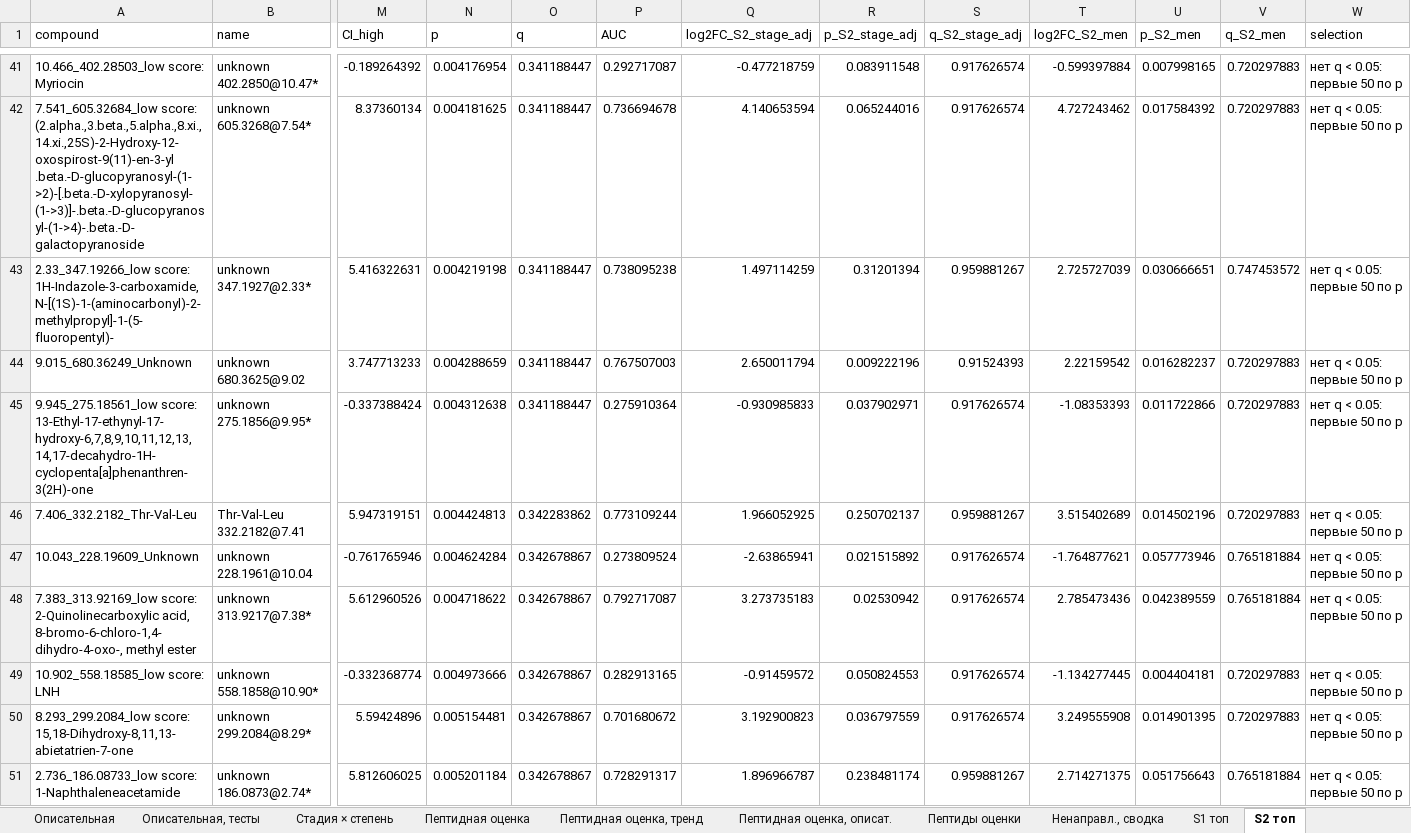
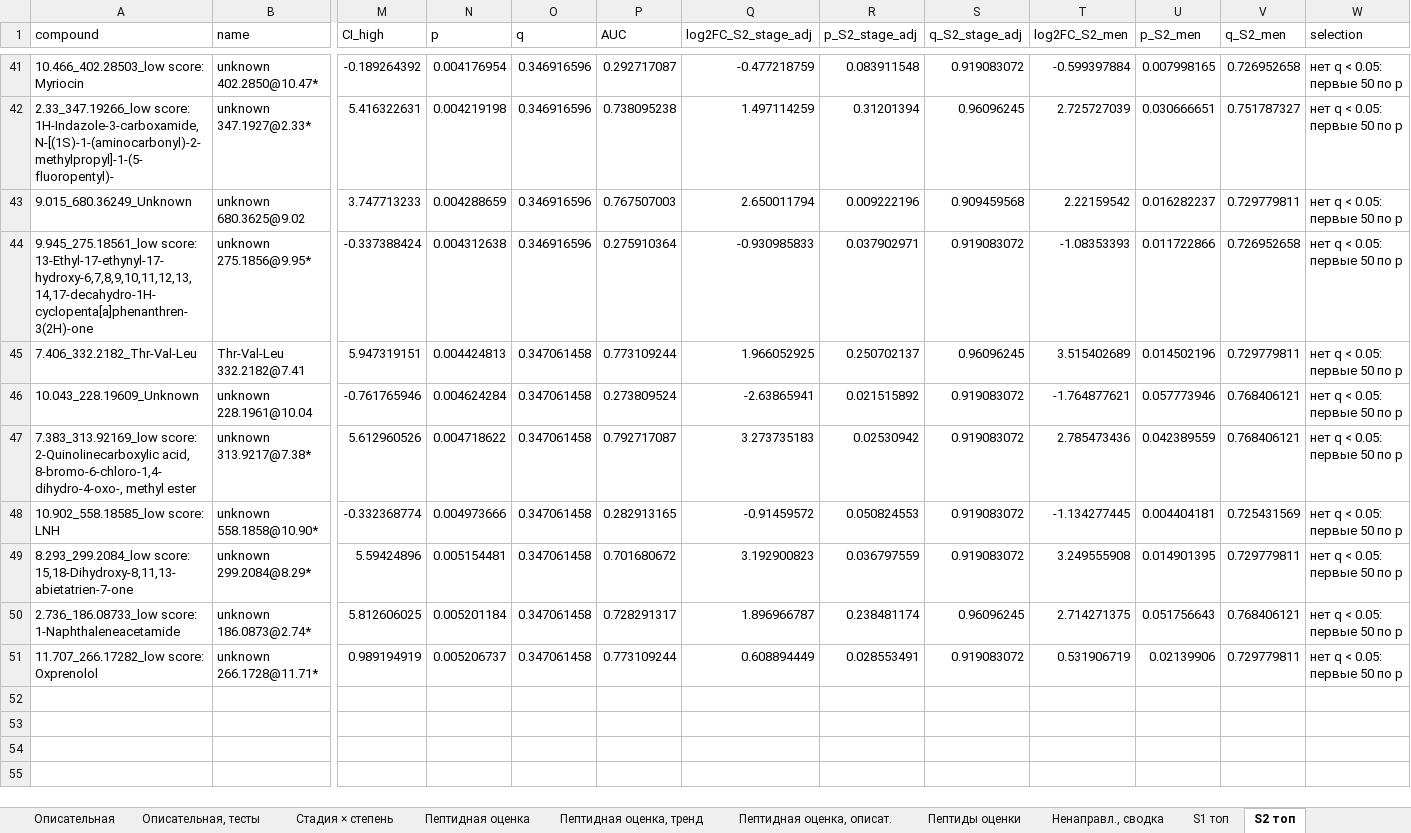
Before and after one commit to avolorf/metab, an Excel workbook: results_s107_clinical/clinical/Block_B_tables.xlsx, sheet S2 топ, drawn as a sheet; only a part is shown, gaps mark what is left out; values as stored, in another font and other column widths than the file's, no borders; removed rows and columns are numbered as before the commit, all else as after; rows hold the shown columns only; the diff covers the shown part only; the diff names each change by its address in the sheet, - before the commit and + after, or states it on an @@ line.

```diff
--- a/results_s107_clinical/clinical/Block_B_tables.xlsx (sheet S2 топ)
+++ b/results_s107_clinical/clinical/Block_B_tables.xlsx (sheet S2 топ)
-O41 (q): 0.341188447
+O41 (q): 0.346916596
-S41 (q_S2_stage_adj): 0.917626574
+S41 (q_S2_stage_adj): 0.919083072
-V41 (q_S2_men): 0.720297883
+V41 (q_S2_men): 0.726952658
-row 42: 7.541_605.32684_low score: (2.alpha.,3.beta.,5.alpha.,8.xi.,14.xi.,25S)-2-Hydroxy-12-oxospirost-9(11)-en-3-yl .beta.-D-glucopyranosyl-(1->2)-[.beta.-D-xylopyranosyl-(1->3)]-.beta.-D-glucopyranosyl-(1->4)-.beta.-D-galactopyranoside | unknown 605.3268@7.54* | 8.37360134 | 0.004181625 | 0.341188447 | 0.736694678 | 4.140653594 | 0.065244016 | 0.917626574 | 4.727243462 | 0.017584392 | 0.720297883 | нет q < 0.05: первые 50 по p
-O42:O44 (q): 0.341188447
+O42:O44 (q): 0.346916596
-S42 (q_S2_stage_adj): 0.959881267
+S42 (q_S2_stage_adj): 0.96096245
-V42 (q_S2_men): 0.747453572
+V42 (q_S2_men): 0.751787327
-S43 (q_S2_stage_adj): 0.91524393
+S43 (q_S2_stage_adj): 0.909459568
-V43 (q_S2_men): 0.720297883
+V43 (q_S2_men): 0.729779811
-S44 (q_S2_stage_adj): 0.917626574
+S44 (q_S2_stage_adj): 0.919083072
-V44 (q_S2_men): 0.720297883
+V44 (q_S2_men): 0.726952658
-O45 (q): 0.342283862
+O45 (q): 0.347061458
-S45 (q_S2_stage_adj): 0.959881267
+S45 (q_S2_stage_adj): 0.96096245
-V45 (q_S2_men): 0.720297883
+V45 (q_S2_men): 0.729779811
-O46:O50 (q): 0.342678867
+O46:O50 (q): 0.347061458
-S46:S49 (q_S2_stage_adj): 0.917626574
+S46:S49 (q_S2_stage_adj): 0.919083072
-V46:V47 (q_S2_men): 0.765181884
+V46:V47 (q_S2_men): 0.768406121
-V48 (q_S2_men): 0.720297883
+V48 (q_S2_men): 0.725431569
-V49 (q_S2_men): 0.720297883
+V49 (q_S2_men): 0.729779811
-S50 (q_S2_stage_adj): 0.959881267
+S50 (q_S2_stage_adj): 0.96096245
-V50 (q_S2_men): 0.765181884
+V50 (q_S2_men): 0.768406121
+row 51: 11.707_266.17282_low score: Oxprenolol | unknown 266.1728@11.71* | 0.989194919 | 0.005206737 | 0.347061458 | 0.773109244 | 0.608894449 | 0.028553491 | 0.919083072 | 0.531906719 | 0.02139906 | 0.729779811 | нет q < 0.05: первые 50 по p
```
Also changed, not shown: 117 edited cells elsewhere in this sheet, sheet S1 топ, sheet Ненаправл., сводка, results_s107_clinical/steroids/Block_A_final_tables.xlsx, 17 other files.
